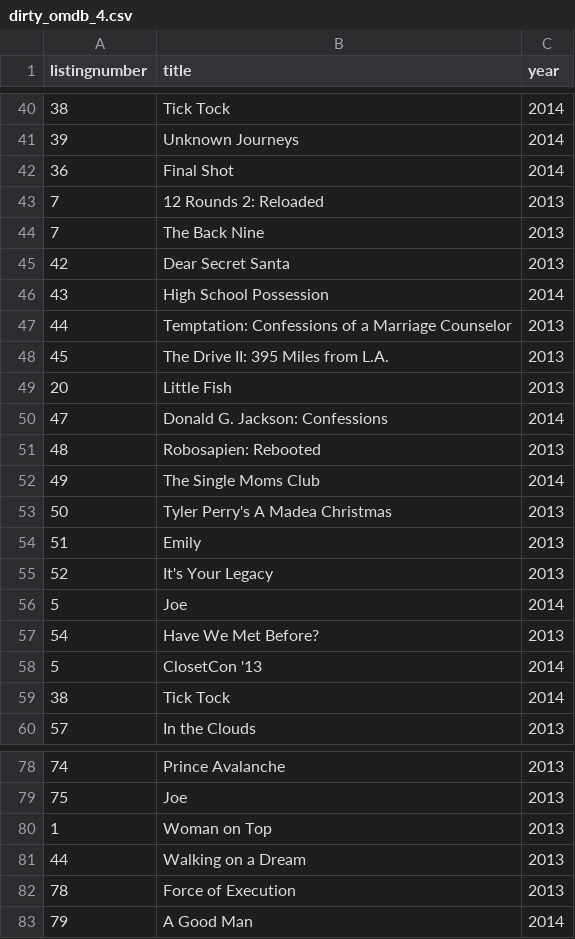
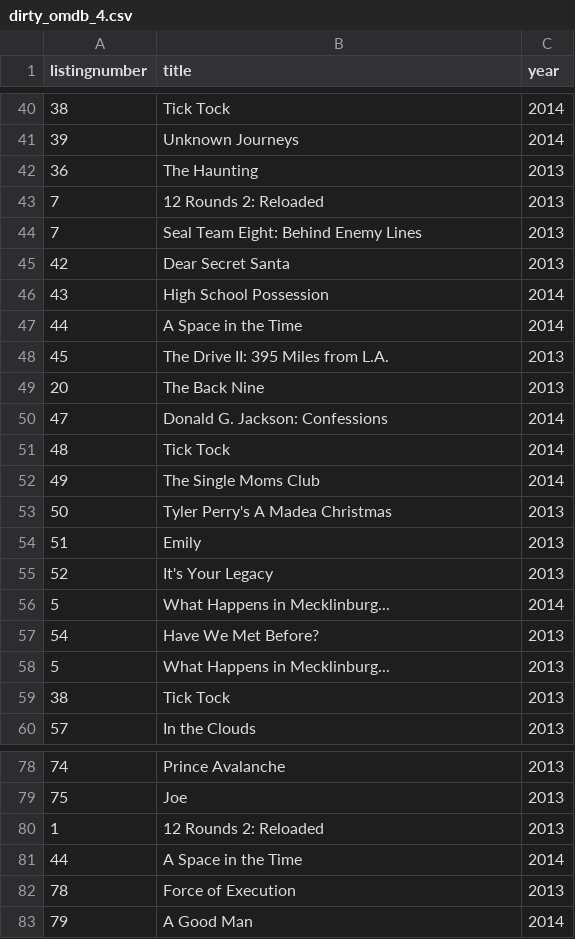
Before and after one commit to blazerzero/duo-clean, a CSV file: server/data/dirty_omdb_4.csv, drawn as a sheet; only a part is shown, gaps mark what is left out; the diff covers the shown part only.

```diff
--- a/server/data/dirty_omdb_4.csv
+++ b/server/data/dirty_omdb_4.csv
@@ -41,12 +41,12 @@ listingnumber,title,year
 39,Unknown Journeys,2014
-36,Final Shot,2014
+36,The Haunting,2013
 7,12 Rounds 2: Reloaded,2013
-7,The Back Nine,2013
+7,Seal Team Eight: Behind Enemy Lines,2013
 42,Dear Secret Santa,2013
 43,High School Possession,2014
-44,Temptation: Confessions of a Marriage Counselor,2013
+44,A Space in the Time,2014
 45,The Drive II: 395 Miles from L.A.,2013
-20,Little Fish,2013
+20,The Back Nine,2013
 47,Donald G. Jackson: Confessions,2014
-48,Robosapien: Rebooted,2013
+48,Tick Tock,2014
 49,The Single Moms Club,2014
@@ -55,6 +55,6 @@ listingnumber,title,year
 52,It's Your Legacy,2013
-5,Joe,2014
+5,What Happens in Mecklinburg...,2014
 54,Have We Met Before?,2013
-5,ClosetCon '13,2014
-38,Tick Tock,2014
+5,What Happens in Mecklinburg...,2013
+38,Tick Tock,2013
 57,In the Clouds,2013
@@ -79,4 +79,4 @@ listingnumber,title,year
 75,Joe,2013
-1,Woman on Top,2013
-44,Walking on a Dream,2013
+1,12 Rounds 2: Reloaded,2013
+44,A Space in the Time,2014
 78,Force of Execution,2013
```
Also changed, not shown: 16 edited cells elsewhere in this file, server/data/changes/omdb_4.csv, server/data/dirty_omdb_6.csv, 27 other files.
